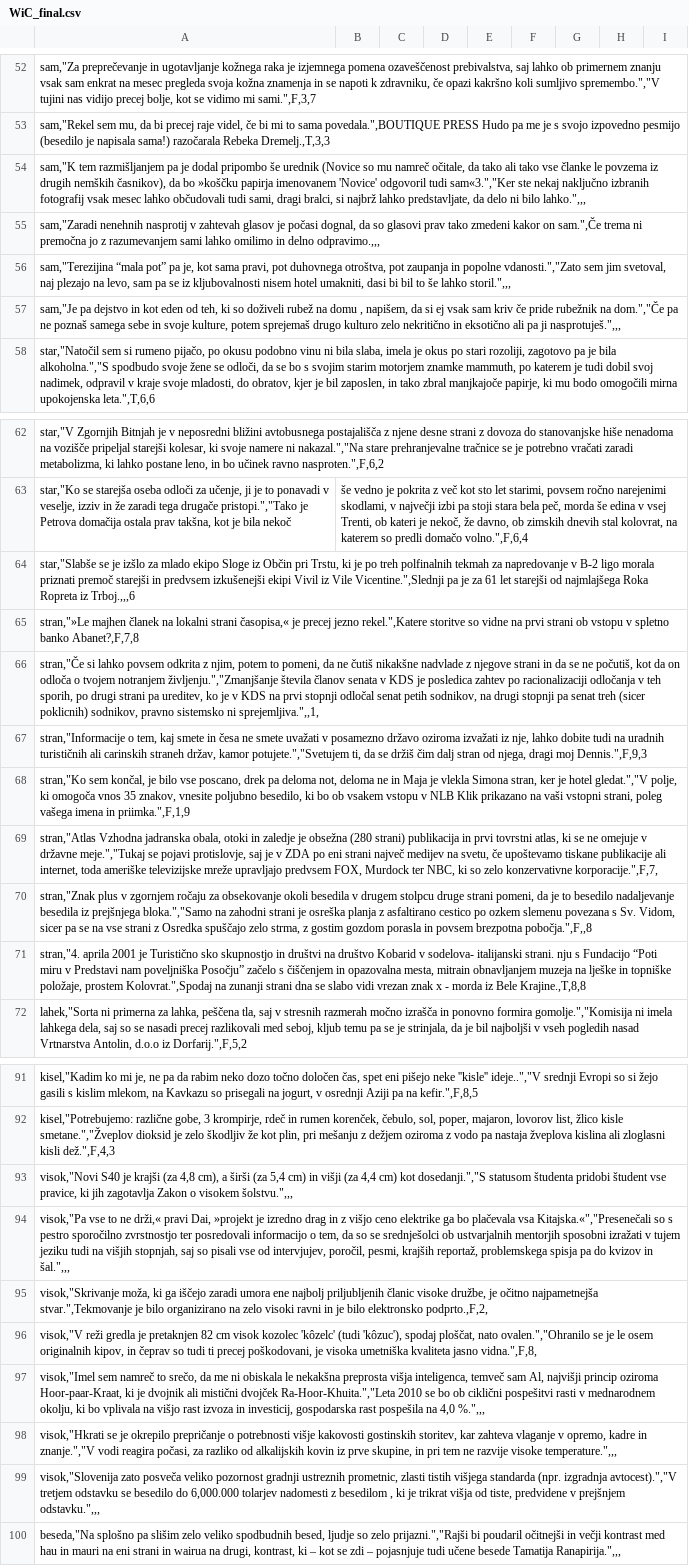
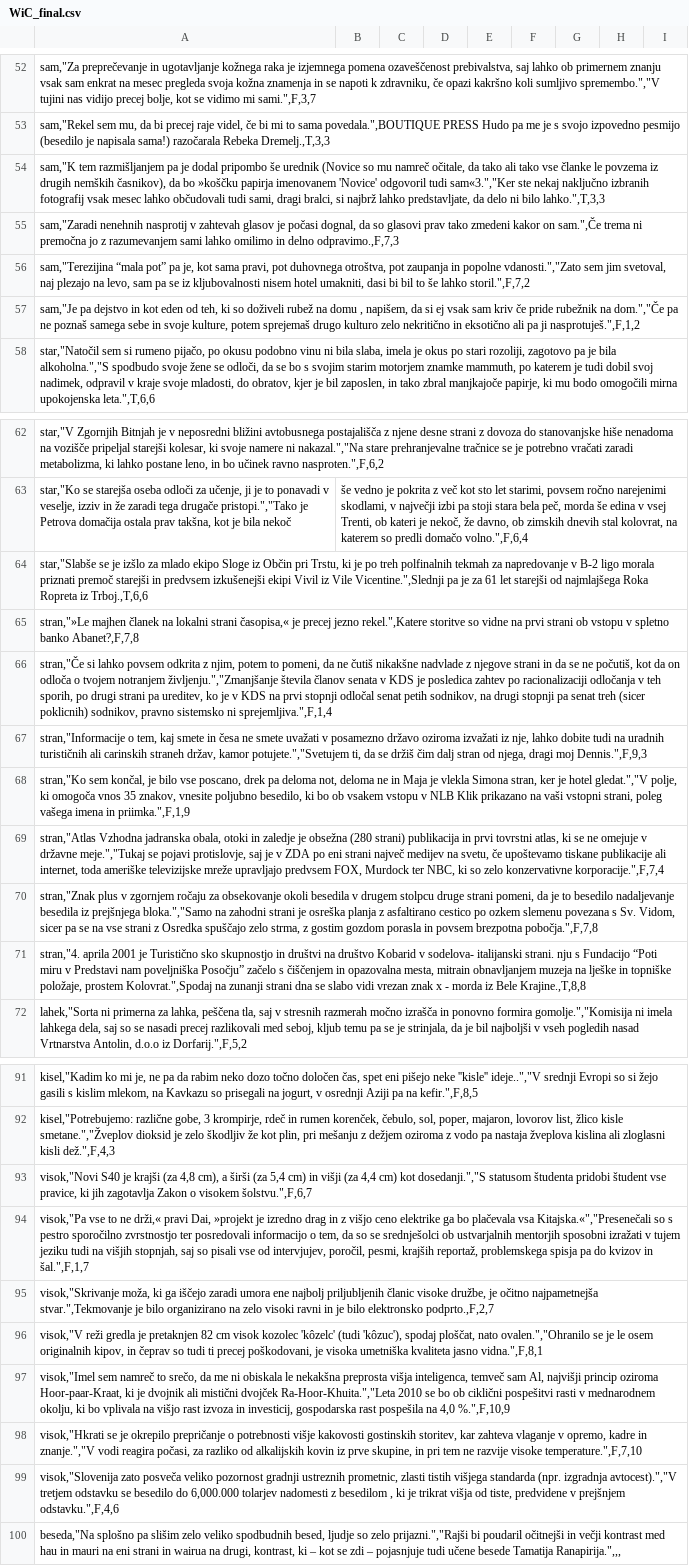
Before and after one commit to niveshull/wsd, a CSV file: iskanje-lem/polisemne-leme-in-stavki/WiC_final.csv, drawn as a sheet; only a part is shown, gaps mark what is left out; the diff covers the shown part only; the diff names each change by its address in the sheet, - before the commit and + after, or states it on an @@ line.

```diff
--- a/iskanje-lem/polisemne-leme-in-stavki/WiC_final.csv
+++ b/iskanje-lem/polisemne-leme-in-stavki/WiC_final.csv
-A54: …ni bilo lahko.",,,
+A54: …ni bilo lahko.",T,3,3
-A55: …in delno odpravimo.,,,
+A55: …in delno odpravimo.,F,7,3
-A56: …še lahko storil.",,,
+A56: …še lahko storil.",F,7,2
-A57: …pa ji nasprotuješ.",,,
+A57: …pa ji nasprotuješ.",F,1,2
-A64: …Ropreta iz Trboj.,,,6
+A64: …Ropreta iz Trboj.,T,6,6
-A66: …sistemsko ni sprejemljiva.",,1,
+A66: …sistemsko ni sprejemljiva.",F,1,4
-A69: …zelo konzervativne korporacije.",F,7,
+A69: …zelo konzervativne korporacije.",F,7,4
-A70: …povsem brezpotna pobočja.",F,,8
+A70: …povsem brezpotna pobočja.",F,7,8
-A93: …o visokem šolstvu.",,,
+A93: …o visokem šolstvu.",F,6,7
-A94: …kvizov in šal.",,,
+A94: …kvizov in šal.",F,1,7
-A95: …bilo elektronsko podprto.,F,2,
+A95: …bilo elektronsko podprto.,F,2,7
-A96: …kvaliteta jasno vidna.",F,8,
+A96: …kvaliteta jasno vidna.",F,8,1
-A97: …na 4,0 %.",,,
+A97: …na 4,0 %.",F,10,9
-A98: …razvije visoke temperature.",,,
+A98: …razvije visoke temperature.",F,7,10
-A99: …v prejšnjem odstavku.",,,
+A99: …v prejšnjem odstavku.",F,4,6
```
Also changed, not shown: 2 edited cells elsewhere in this file, 3 other files.
